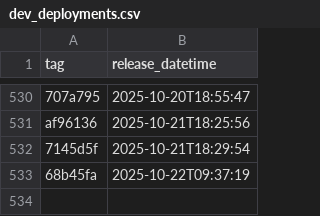
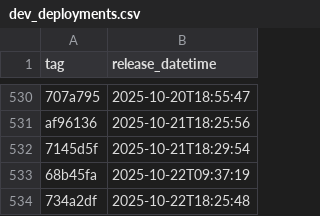
Before and after one commit to NHSDigital/eps-vpc-resources, a CSV file: _data/dev_deployments.csv, drawn as a sheet; only a part is shown, gaps mark what is left out; the diff names each change by its address in the sheet, - before the commit and + after, or states it on an @@ line.

```diff
--- a/_data/dev_deployments.csv
+++ b/_data/dev_deployments.csv
+row 534: 734a2df | 2025-10-22T18:25:48
```
Also changed, not shown: 1 other file.
